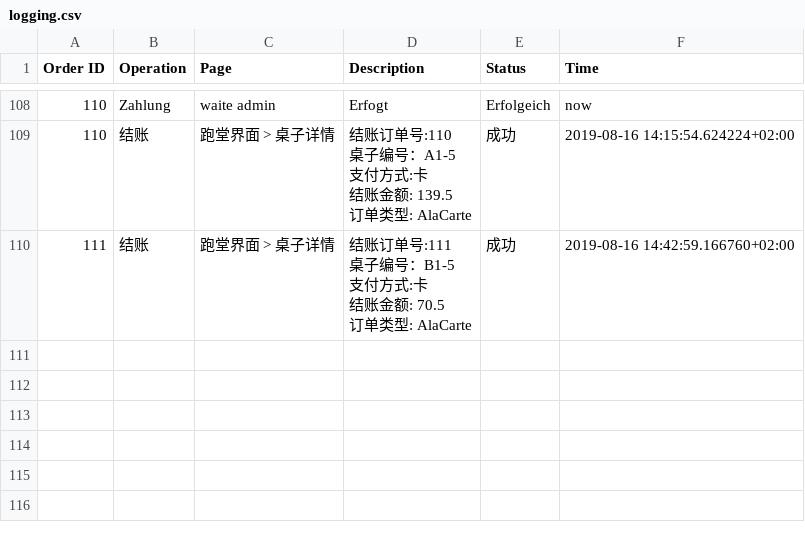
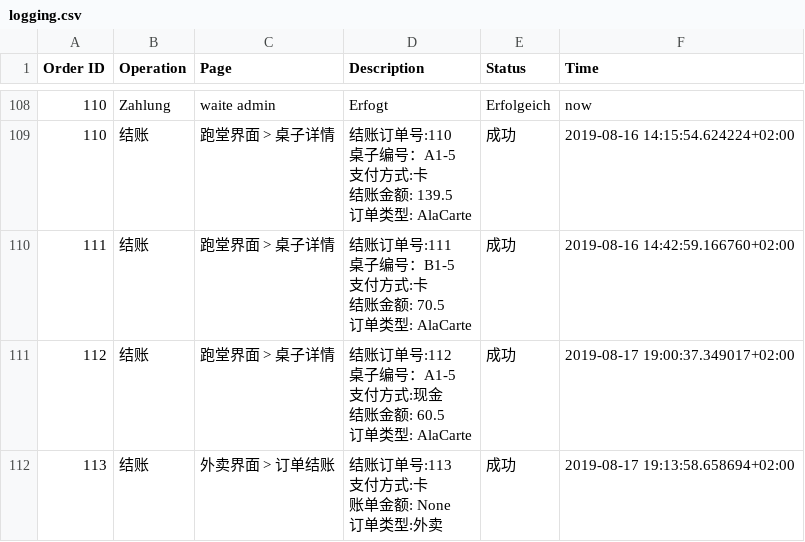
Before and after one commit to Frankdew1995/restaurateur.io, a CSV file: app/logging.csv, drawn as a sheet; only a part is shown, gaps mark what is left out; ↵ is a line break in a cell; the diff names each change by its address in the sheet, - before the commit and + after, or states it on an @@ line.

Commit message:
terminal order printing added

```diff
--- a/app/logging.csv
+++ b/app/logging.csv
+row 111: 112 | 结账 | 跑堂界面 > 桌子详情 | 结账订单号:112 ↵ 桌子编号：A1-5 ↵ 支付方式:现金 ↵ 结账金额: 60.5 ↵ 订单类型: AlaCarte | 成功 | 2019-08-17 19:00:37.349017+02:00
+row 112: 113 | 结账 | 外卖界面 > 订单结账 | 结账订单号:113 ↵ 支付方式:卡 ↵ 账单金额: None ↵ 订单类型:外卖 | 成功 | 2019-08-17 19:13:58.658694+02:00
```
Also changed, not shown: 12 other files.
